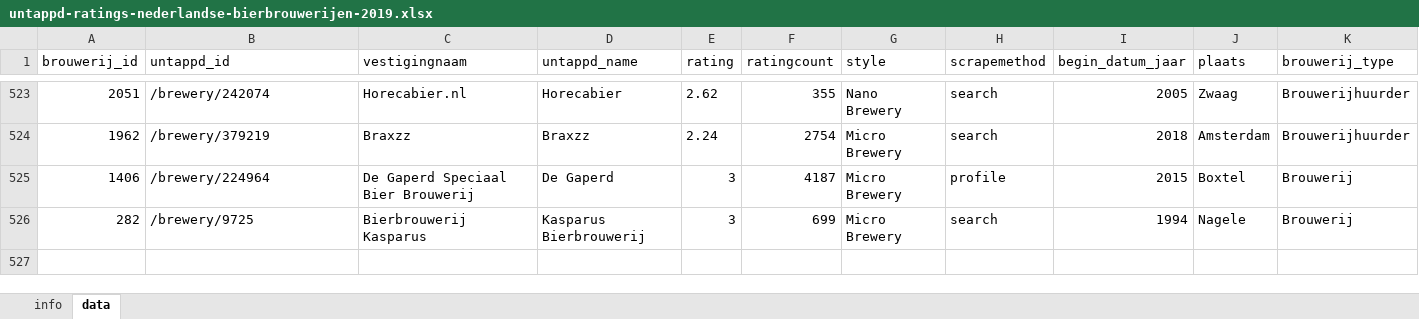
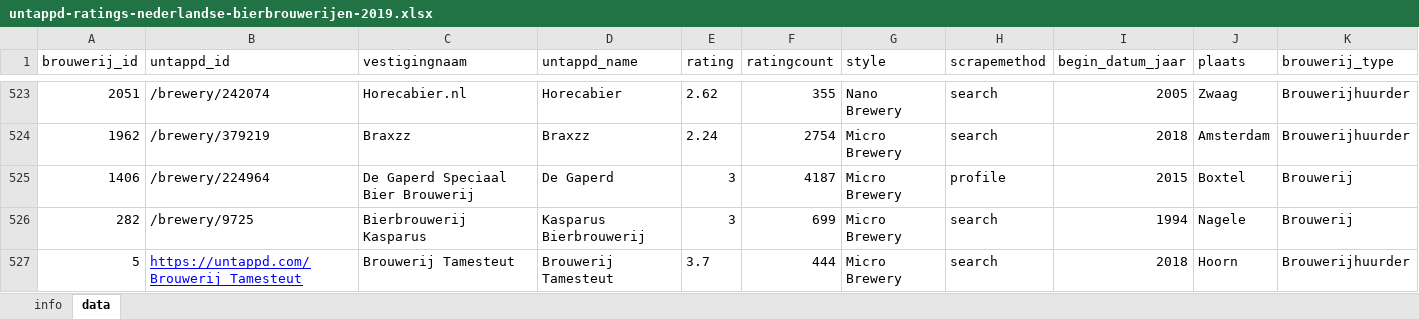
Before and after one commit to kroncrv/datasets, an Excel workbook: 2019-untappd/untappd-ratings-nederlandse-bierbrouwerijen-2019.xlsx, sheet data, drawn as a sheet; only a part is shown, gaps mark what is left out; values as stored, in another font and other column widths than the file's, no borders; the diff names each change by its address in the sheet, - before the commit and + after, or states it on an @@ line.

Commit message:
een missende brouwerij toegevoegd aan dataset

```diff
--- a/2019-untappd/untappd-ratings-nederlandse-bierbrouwerijen-2019.xlsx (sheet data)
+++ b/2019-untappd/untappd-ratings-nederlandse-bierbrouwerijen-2019.xlsx (sheet data)
+row 527: 5 | https://untappd.com/Brouwerij_Tamesteut | Brouwerij Tamesteut | Brouwerij Tamesteut | 3.7 | 444 | Micro Brewery | search | 2018 | Hoorn | Brouwerijhuurder
```
